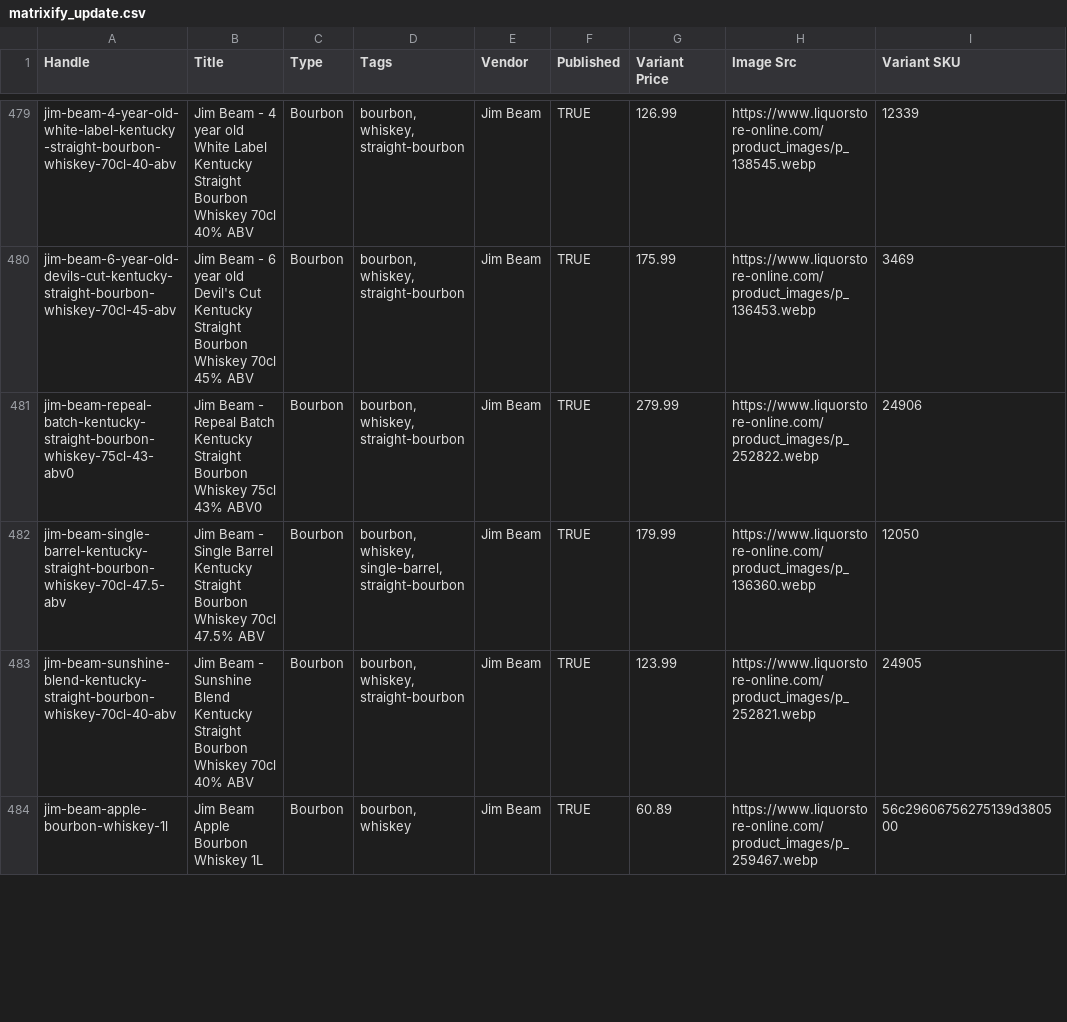
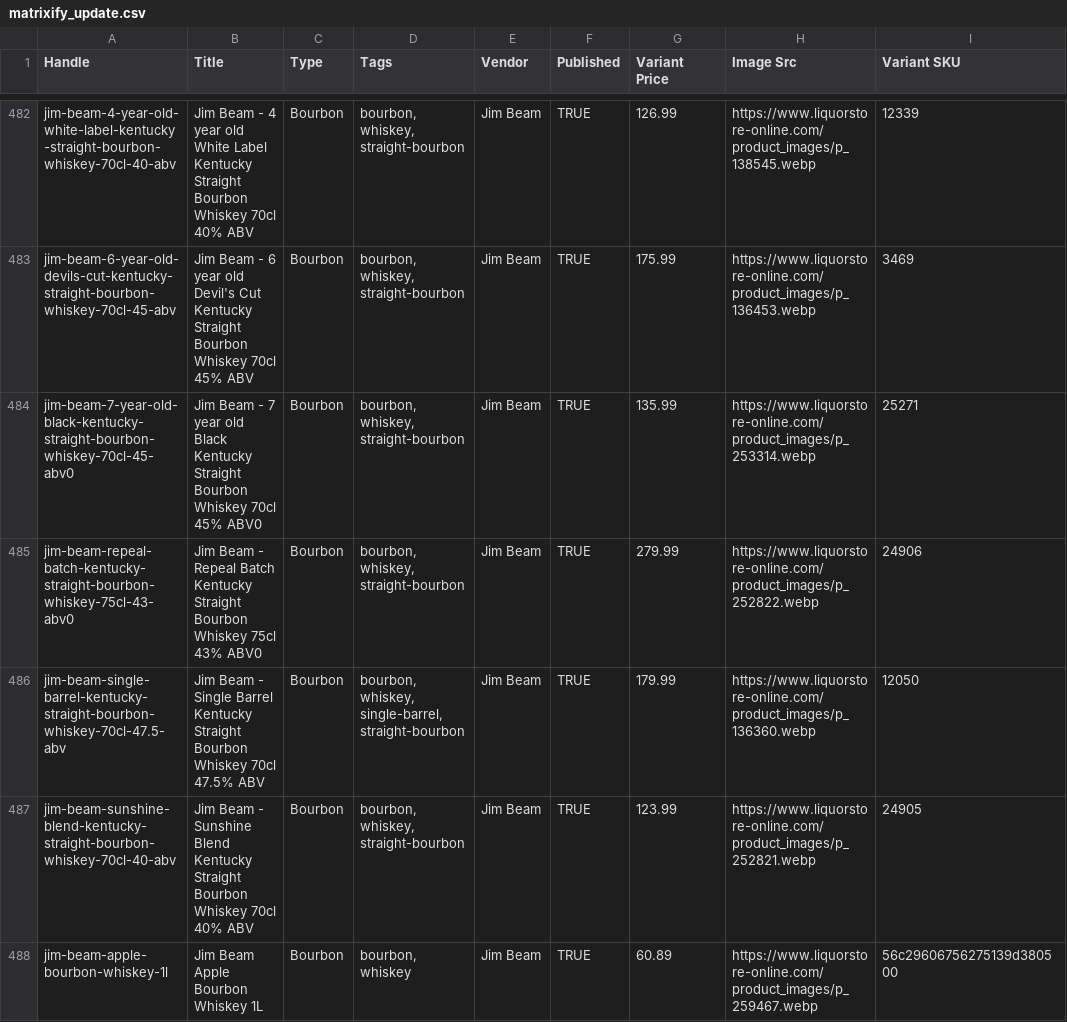
Before and after one commit to Njawnson/bourbon-shopify-sync, a CSV file: output/matrixify_update.csv, drawn as a sheet; only a part is shown, gaps mark what is left out; the diff covers the shown part only; the diff names each change by its address in the sheet, - before the commit and + after, or states it on an @@ line.

```diff
--- a/output/matrixify_update.csv
+++ b/output/matrixify_update.csv
+row 484: jim-beam-7-year-old-black-kentucky-straight-bourbon-whiskey-70cl-45-abv0 | Jim Beam - 7 year old Black Kentucky Straight Bourbon Whiskey 70cl 45% ABV0 | Bourbon | bourbon, whiskey, straight-bourbon | Jim Beam | TRUE | 135.99 | https://www.liquorstore-online.com/product_images/p_253314.webp | 25271
```
Also changed, not shown: 6 added rows, 2 removed rows and 14 edited cells elsewhere in this file.
